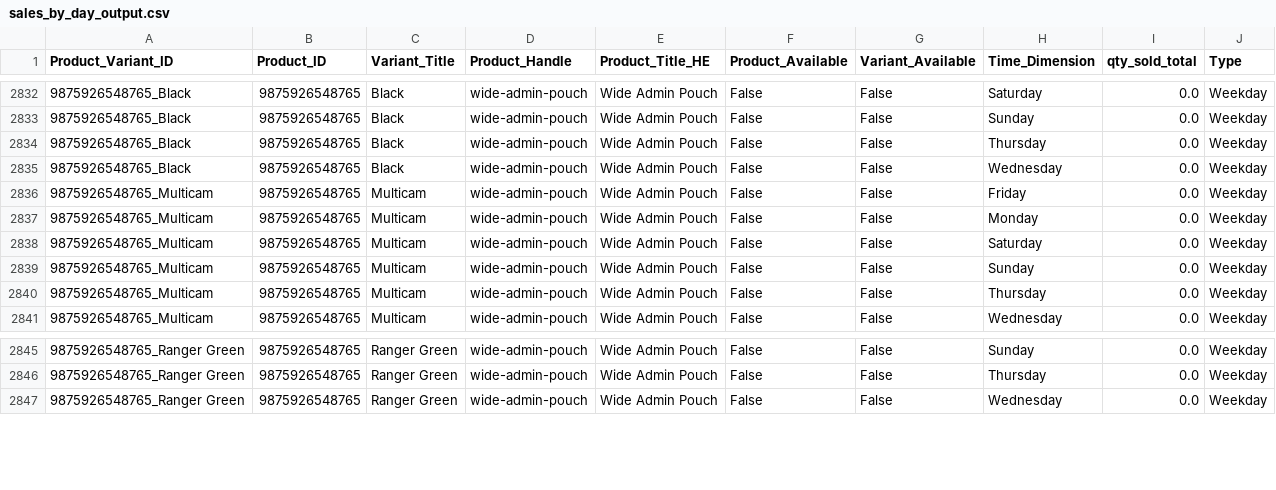
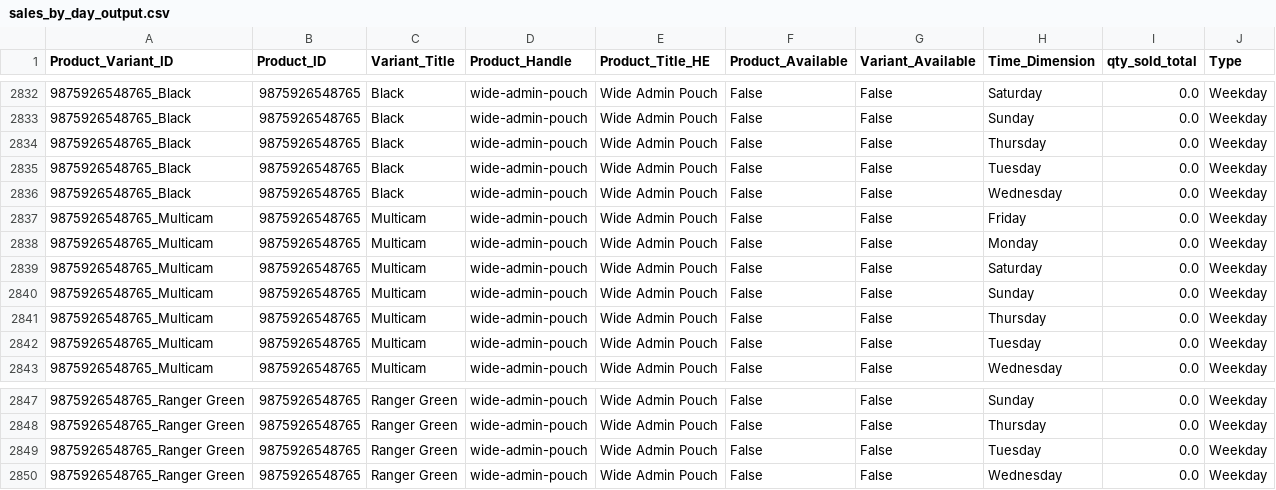
Before and after one commit to bardavidlubovsky/agilite-sales-dashboard, a CSV file: data/sales_by_day_output.csv, drawn as a sheet; only a part is shown, gaps mark what is left out.

```diff
--- a/data/sales_by_day_output.csv
+++ b/data/sales_by_day_output.csv
@@ -2834,2 +2834,3 @@ Product_Variant_ID,Product_ID,Variant_Title,Product_Handle,Product_Title_HE,Prod
 9875926548765_Black,9875926548765,Black,wide-admin-pouch,Wide Admin Pouch,False,False,Thursday,0.0,Weekday
+9875926548765_Black,9875926548765,Black,wide-admin-pouch,Wide Admin Pouch,False,False,Tuesday,0.0,Weekday
 9875926548765_Black,9875926548765,Black,wide-admin-pouch,Wide Admin Pouch,False,False,Wednesday,0.0,Weekday
@@ -2840,2 +2841,3 @@ Product_Variant_ID,Product_ID,Variant_Title,Product_Handle,Product_Title_HE,Prod
 9875926548765_Multicam,9875926548765,Multicam,wide-admin-pouch,Wide Admin Pouch,False,False,Thursday,0.0,Weekday
+9875926548765_Multicam,9875926548765,Multicam,wide-admin-pouch,Wide Admin Pouch,False,False,Tuesday,0.0,Weekday
 9875926548765_Multicam,9875926548765,Multicam,wide-admin-pouch,Wide Admin Pouch,False,False,Wednesday,0.0,Weekday
@@ -2846,2 +2848,3 @@ Product_Variant_ID,Product_ID,Variant_Title,Product_Handle,Product_Title_HE,Prod
 9875926548765_Ranger Green,9875926548765,Ranger Green,wide-admin-pouch,Wide Admin Pouch,False,False,Thursday,0.0,Weekday
+9875926548765_Ranger Green,9875926548765,Ranger Green,wide-admin-pouch,Wide Admin Pouch,False,False,Tuesday,0.0,Weekday
 9875926548765_Ranger Green,9875926548765,Ranger Green,wide-admin-pouch,Wide Admin Pouch,False,False,Wednesday,0.0,Weekday
```
